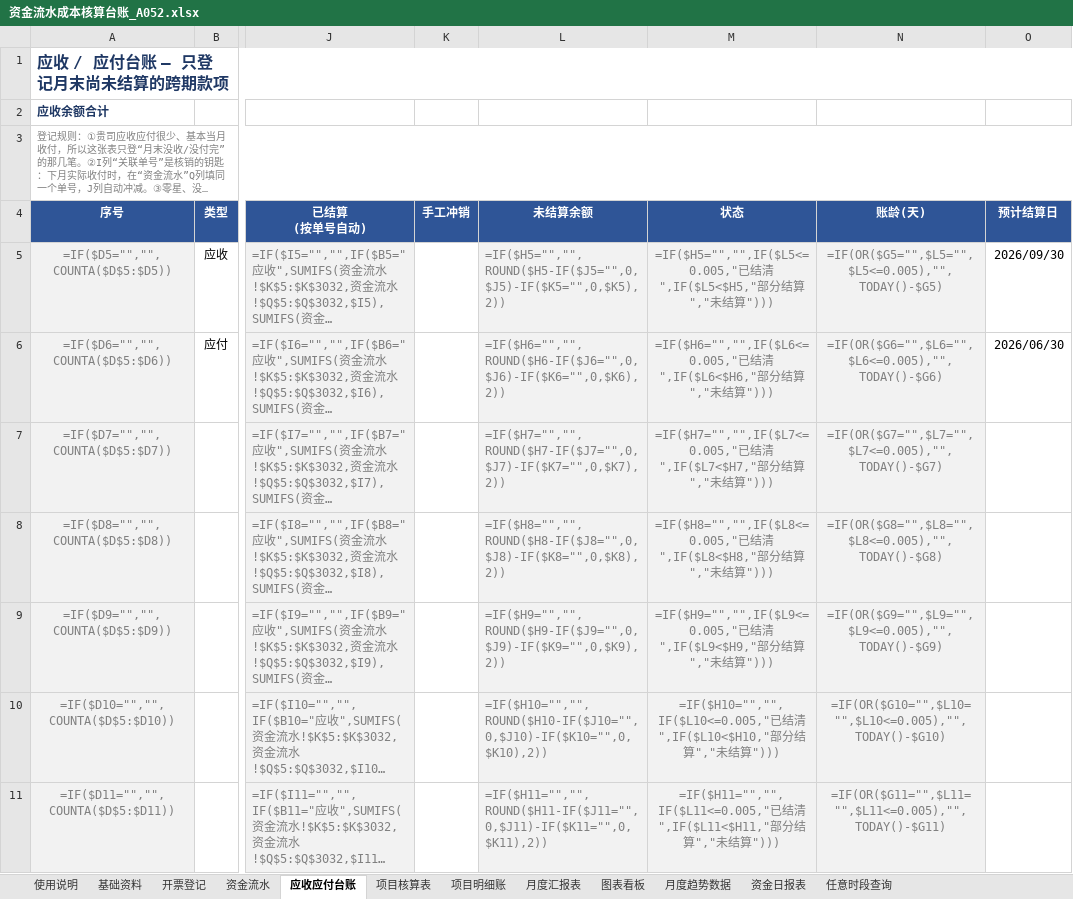
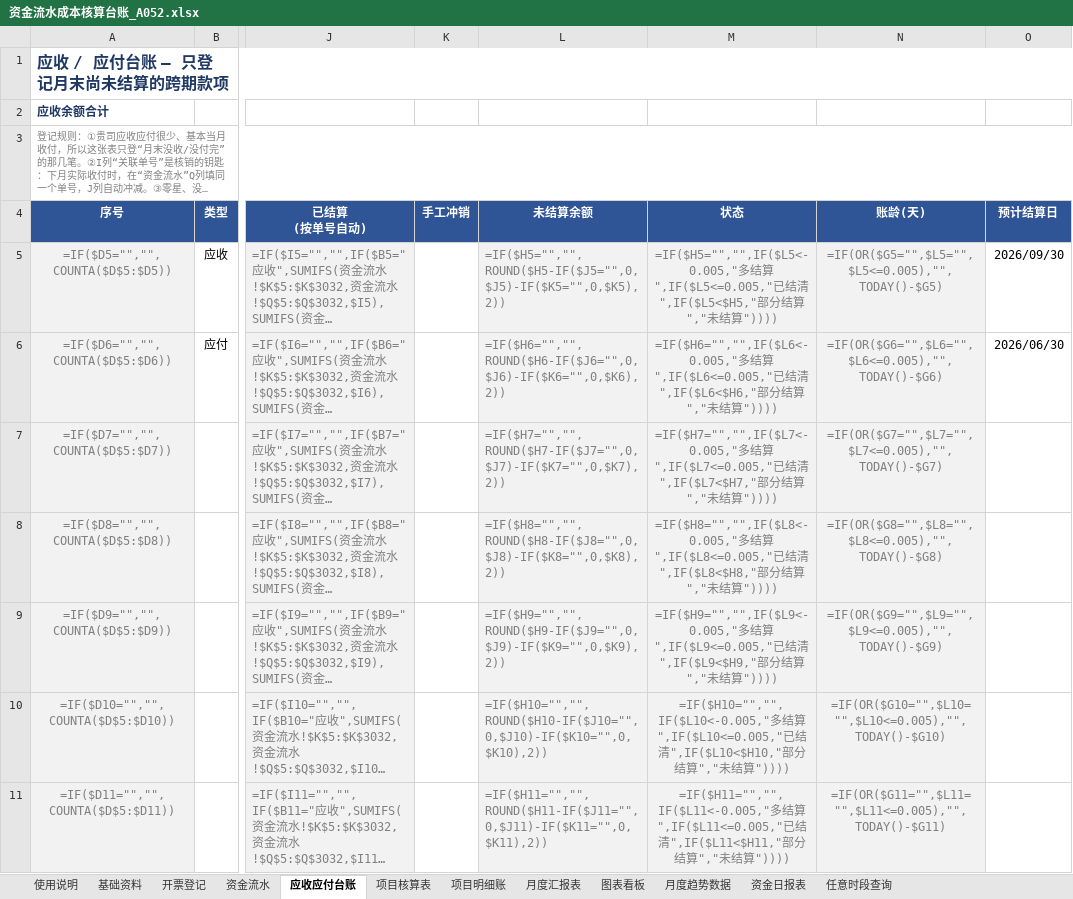
Before and after one commit to guadaluperay1933-hash/temp, an Excel workbook: A052_资金流水成本核算台账/资金流水成本核算台账_A052.xlsx, sheet 应收应付台账, drawn as a sheet; only a part is shown, gaps mark what is left out; long unchanged cells end in …; values as stored, in another font and other column widths than the file's, no borders; formulas without a stored value are shown as written; conditional formats not drawn; the diff covers the shown part only; the diff names each change by its address in the sheet, - before the commit and + after, or states it on an @@ line.

```diff
--- a/A052_资金流水成本核算台账/资金流水成本核算台账_A052.xlsx (sheet 应收应付台账)
+++ b/A052_资金流水成本核算台账/资金流水成本核算台账_A052.xlsx (sheet 应收应付台账)
-M5: =IF($H5="","",IF($L5<=0.005,"已结清",IF($L5<$H5,"部分结算","未结算")))
+M5: =IF($H5="","",IF($L5<-0.005,"多结算",IF($L5<=0.005,"已结清",IF($L5<$H5,"部分结算","未结算"))))
-M6: =IF($H6="","",IF($L6<=0.005,"已结清",IF($L6<$H6,"部分结算","未结算")))
+M6: =IF($H6="","",IF($L6<-0.005,"多结算",IF($L6<=0.005,"已结清",IF($L6<$H6,"部分结算","未结算"))))
-M7: =IF($H7="","",IF($L7<=0.005,"已结清",IF($L7<$H7,"部分结算","未结算")))
+M7: =IF($H7="","",IF($L7<-0.005,"多结算",IF($L7<=0.005,"已结清",IF($L7<$H7,"部分结算","未结算"))))
-M8: =IF($H8="","",IF($L8<=0.005,"已结清",IF($L8<$H8,"部分结算","未结算")))
+M8: =IF($H8="","",IF($L8<-0.005,"多结算",IF($L8<=0.005,"已结清",IF($L8<$H8,"部分结算","未结算"))))
-M9: =IF($H9="","",IF($L9<=0.005,"已结清",IF($L9<$H9,"部分结算","未结算")))
+M9: =IF($H9="","",IF($L9<-0.005,"多结算",IF($L9<=0.005,"已结清",IF($L9<$H9,"部分结算","未结算"))))
-M10: =IF($H10="","",IF($L10<=0.005,"已结清",IF($L10<$H10,"部分结算","未结算")))
+M10: =IF($H10="","",IF($L10<-0.005,"多结算",IF($L10<=0.005,"已结清",IF($L10<$H10,"部分结算","未结算"))))
-M11: =IF($H11="","",IF($L11<=0.005,"已结清",IF($L11<$H11,"部分结算","未结算")))
+M11: =IF($H11="","",IF($L11<-0.005,"多结算",IF($L11<=0.005,"已结清",IF($L11<$H11,"部分结算","未结算"))))
```
Also changed, not shown: 293 edited cells elsewhere in this sheet, sheet 资金流水, sheet 开票登记, sheet 项目核算表, sheet 月度汇报表, sheet 使用说明, sheet 项目明细账, hidden cells, charts or pictures, 5 other files.
